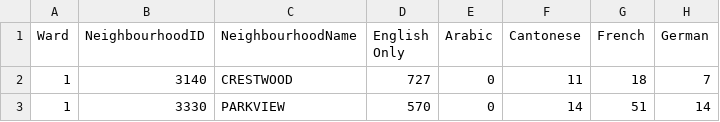
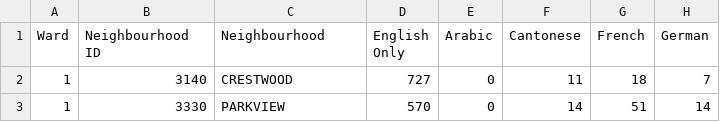
Before and after one commit to ripclaw52/pythonPandasAndNumpyTestProject, a CSV file: map-files/2016_Census_-_Dwelling_Unit_by_Language__Neighbourhood_Ward_.csv, drawn as a sheet; only a part is shown; the diff names each change by its address in the sheet, - before the commit and + after, or states it on an @@ line.

```diff
--- a/map-files/2016_Census_-_Dwelling_Unit_by_Language__Neighbourhood_Ward_.csv
+++ b/map-files/2016_Census_-_Dwelling_Unit_by_Language__Neighbourhood_Ward_.csv
-B1: NeighbourhoodID
+B1: Neighbourhood ID
-C1: NeighbourhoodName
+C1: Neighbourhood
```
Also changed, not shown: 3 other files.
